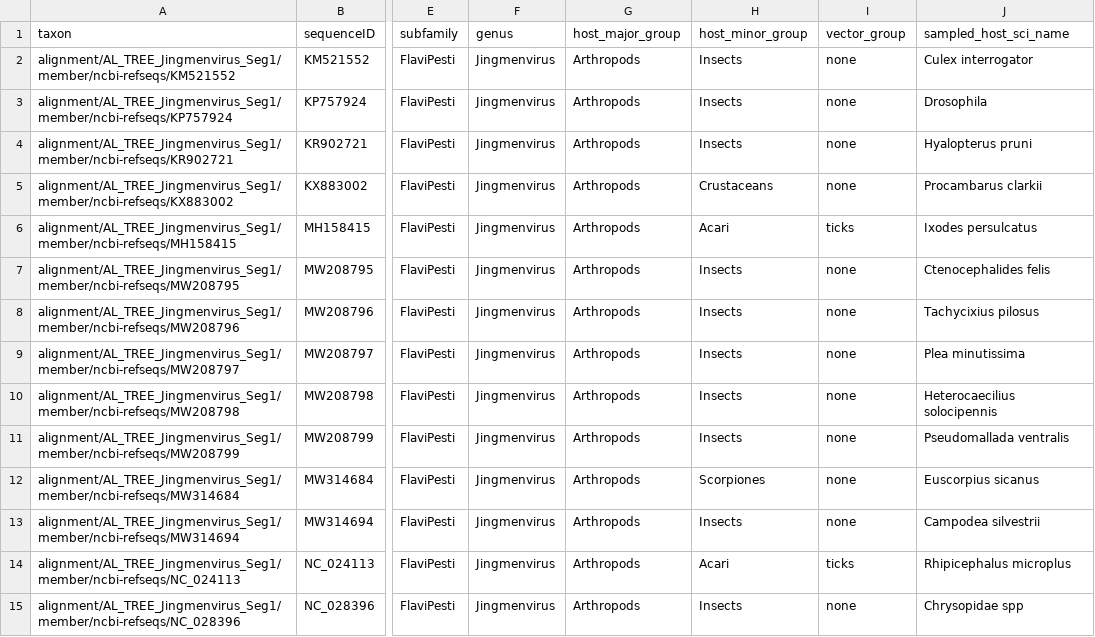
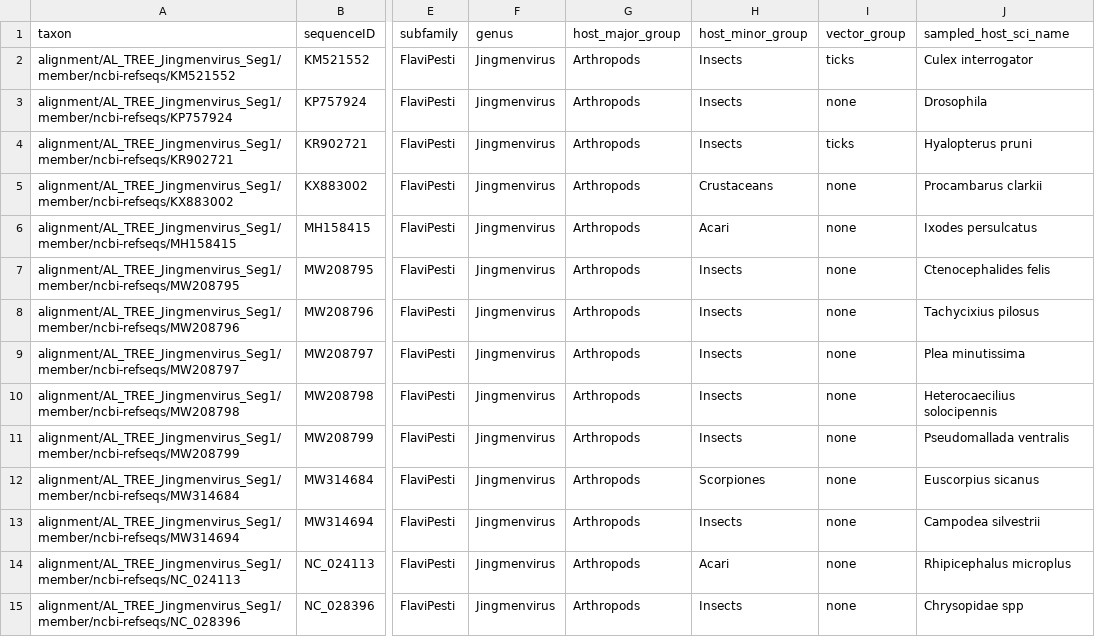
Before and after one commit to giffordlabcvr/Flavivirus-GLUE, a TSV file: trees/genus/jingmenvirus_seg1.figtree-annotations.tsv, drawn as a sheet; only a part is shown, gaps mark what is left out; the diff names each change by its address in the sheet, - before the commit and + after, or states it on an @@ line.

```diff
--- a/trees/genus/jingmenvirus_seg1.figtree-annotations.tsv
+++ b/trees/genus/jingmenvirus_seg1.figtree-annotations.tsv
-I2 (vector_group): none
+I2 (vector_group): ticks
-I4 (vector_group): none
+I4 (vector_group): ticks
-I6 (vector_group): ticks
+I6 (vector_group): none
-I14 (vector_group): ticks
+I14 (vector_group): none
```
Also changed, not shown: trees/genus/flavivirus.figtree-annotations.tsv, trees/genus/jingmenvirus_seg3.figtree-annotations.tsv, 11 other files.
